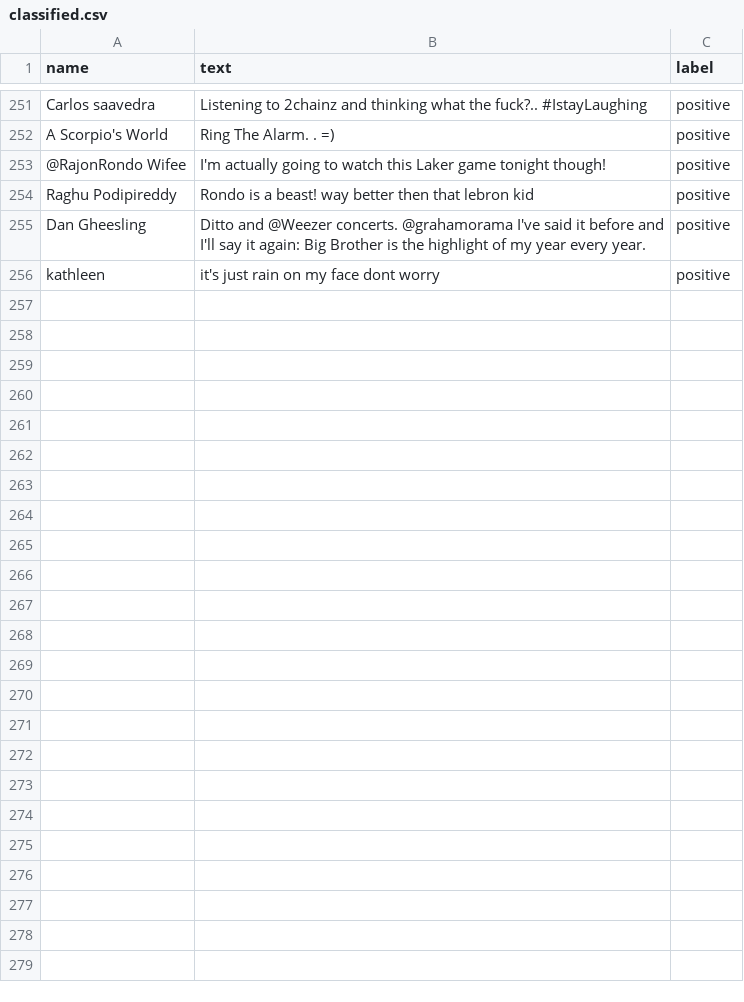
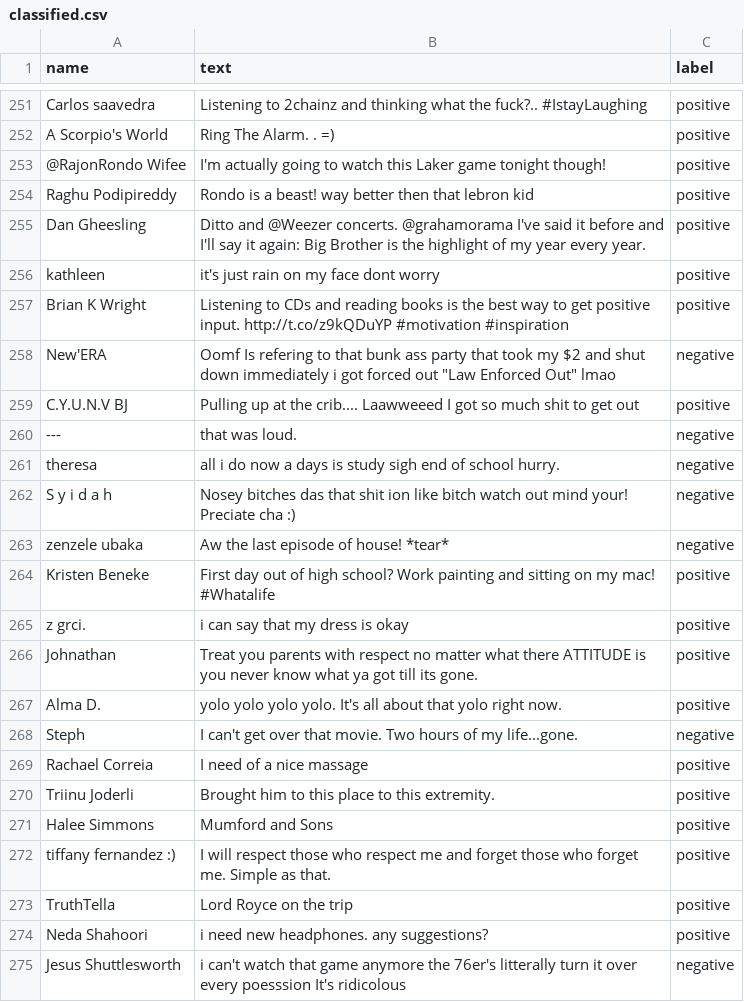
Before and after one commit to wcauchois/stat391_project, a CSV file: categorizer/classified.csv, drawn as a sheet; only a part is shown, gaps mark what is left out; the diff covers the shown part only; the diff names each change by its address in the sheet, - before the commit and + after, or states it on an @@ line.

Commit message:
classified moar tweets

```diff
--- a/categorizer/classified.csv
+++ b/categorizer/classified.csv
+row 257: Brian K Wright | Listening to CDs and reading books is the best way to get positive input. http://t.co/z9kQDuYP #motivation #inspiration | positive
+row 258: New'ERA | Oomf Is refering to that bunk ass party that took my $2 and shut down immediately i got forced out "Law Enforced Out" lmao | negative
+row 259: C.Y.U.N.V BJ | Pulling up at the crib.... Laawweeed I got so much shit to get out | positive
+row 260: --- | that was loud. | negative
+row 261: theresa | all i do now a days is study sigh end of school hurry. | negative
+row 262: S y i d a h | Nosey bitches das that shit ion like bitch watch out mind your! Preciate cha :) | negative
+row 263: zenzele ubaka | Aw the last episode of house! *tear* | negative
+row 264: Kristen Beneke | First day out of high school? Work painting and sitting on my mac! #Whatalife | positive
+row 265: z grci. | i can say that my dress is okay | positive
+row 266: Johnathan | Treat you parents with respect no matter what there ATTITUDE is you never know what ya got till its gone. | positive
+row 267: Alma D. | yolo yolo yolo yolo. It's all about that yolo right now. | positive
+row 268: Steph | I can't get over that movie. Two hours of my life...gone. | negative
+row 269: Rachael Correia | I need of a nice massage | positive
+row 270: Triinu Joderli | Brought him to this place to this extremity. | positive
+row 271: Halee Simmons | Mumford and Sons | positive
+row 272: tiffany fernandez :) | I will respect those who respect me and forget those who forget me. Simple as that. | positive
+row 273: TruthTella | Lord Royce on the trip | positive
+row 274: Neda Shahoori | i need new headphones. any suggestions? | positive
+row 275: Jesus Shuttlesworth | i can't watch that game anymore the 76er's litterally turn it over every poesssion It's ridicolous | negative
```
Also changed, not shown: 48 added rows elsewhere in this file, 1 other file.
